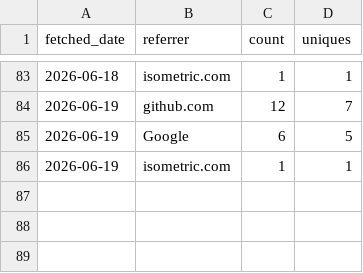
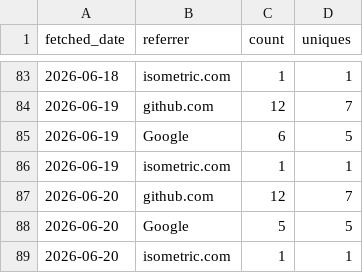
Before and after one commit to CWorthy-ocean/cworthy-gh-metrics, a CSV file: data/CWorthy-ocean/C-Star/referrers.csv, drawn as a sheet; only a part is shown, gaps mark what is left out.

```diff
--- a/data/CWorthy-ocean/C-Star/referrers.csv
+++ b/data/CWorthy-ocean/C-Star/referrers.csv
@@ -86 +86,4 @@ fetched_date,referrer,count,uniques
 2026-06-19,isometric.com,1,1
+2026-06-20,github.com,12,7
+2026-06-20,Google,5,5
+2026-06-20,isometric.com,1,1
```
Also changed, not shown: data/CWorthy-ocean/C-Star/paths.csv, data/CWorthy-ocean/cson-forge/paths.csv, 19 other files.
